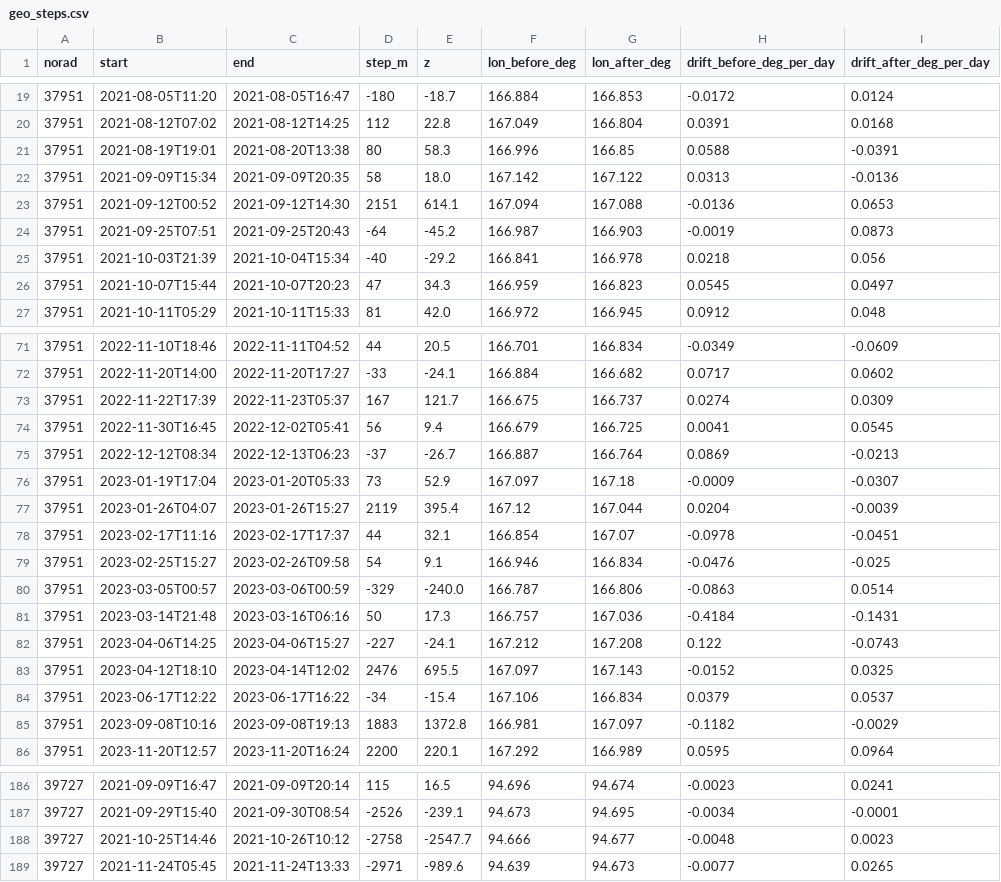
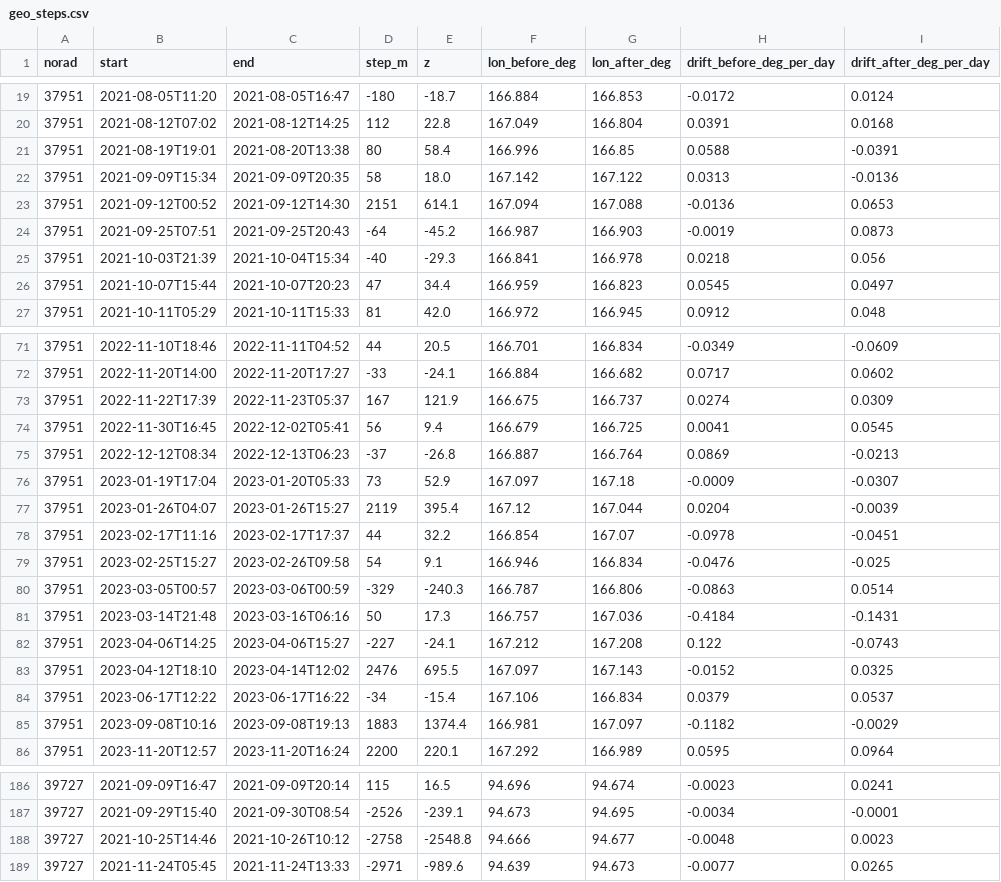
Before and after one commit to GabrielEzerzer/orbit-watch, a CSV file: findings/geo_steps.csv, drawn as a sheet; only a part is shown, gaps mark what is left out; the diff covers the shown part only.

```diff
--- a/findings/geo_steps.csv
+++ b/findings/geo_steps.csv
@@ -20,3 +20,3 @@ norad,start,end,step_m,z,lon_before_deg,lon_after_deg,drift_before_deg_per_day,d
 37951,2021-08-12T07:02,2021-08-12T14:25,112,22.8,167.049,166.804,0.0391,0.0168
-37951,2021-08-19T19:01,2021-08-20T13:38,80,58.3,166.996,166.85,0.0588,-0.0391
+37951,2021-08-19T19:01,2021-08-20T13:38,80,58.4,166.996,166.85,0.0588,-0.0391
 37951,2021-09-09T15:34,2021-09-09T20:35,58,18.0,167.142,167.122,0.0313,-0.0136
@@ -24,4 +24,4 @@ norad,start,end,step_m,z,lon_before_deg,lon_after_deg,drift_before_deg_per_day,d
 37951,2021-09-25T07:51,2021-09-25T20:43,-64,-45.2,166.987,166.903,-0.0019,0.0873
-37951,2021-10-03T21:39,2021-10-04T15:34,-40,-29.2,166.841,166.978,0.0218,0.056
-37951,2021-10-07T15:44,2021-10-07T20:23,47,34.3,166.959,166.823,0.0545,0.0497
+37951,2021-10-03T21:39,2021-10-04T15:34,-40,-29.3,166.841,166.978,0.0218,0.056
+37951,2021-10-07T15:44,2021-10-07T20:23,47,34.4,166.959,166.823,0.0545,0.0497
 37951,2021-10-11T05:29,2021-10-11T15:33,81,42.0,166.972,166.945,0.0912,0.048
@@ -72,10 +72,10 @@ norad,start,end,step_m,z,lon_before_deg,lon_after_deg,drift_before_deg_per_day,d
 37951,2022-11-20T14:00,2022-11-20T17:27,-33,-24.1,166.884,166.682,0.0717,0.0602
-37951,2022-11-22T17:39,2022-11-23T05:37,167,121.7,166.675,166.737,0.0274,0.0309
+37951,2022-11-22T17:39,2022-11-23T05:37,167,121.9,166.675,166.737,0.0274,0.0309
 37951,2022-11-30T16:45,2022-12-02T05:41,56,9.4,166.679,166.725,0.0041,0.0545
-37951,2022-12-12T08:34,2022-12-13T06:23,-37,-26.7,166.887,166.764,0.0869,-0.0213
+37951,2022-12-12T08:34,2022-12-13T06:23,-37,-26.8,166.887,166.764,0.0869,-0.0213
 37951,2023-01-19T17:04,2023-01-20T05:33,73,52.9,167.097,167.18,-0.0009,-0.0307
 37951,2023-01-26T04:07,2023-01-26T15:27,2119,395.4,167.12,167.044,0.0204,-0.0039
-37951,2023-02-17T11:16,2023-02-17T17:37,44,32.1,166.854,167.07,-0.0978,-0.0451
+37951,2023-02-17T11:16,2023-02-17T17:37,44,32.2,166.854,167.07,-0.0978,-0.0451
 37951,2023-02-25T15:27,2023-02-26T09:58,54,9.1,166.946,166.834,-0.0476,-0.025
-37951,2023-03-05T00:57,2023-03-06T00:59,-329,-240.0,166.787,166.806,-0.0863,0.0514
+37951,2023-03-05T00:57,2023-03-06T00:59,-329,-240.3,166.787,166.806,-0.0863,0.0514
 37951,2023-03-14T21:48,2023-03-16T06:16,50,17.3,166.757,167.036,-0.4184,-0.1431
@@ -84,3 +84,3 @@ norad,start,end,step_m,z,lon_before_deg,lon_after_deg,drift_before_deg_per_day,d
 37951,2023-06-17T12:22,2023-06-17T16:22,-34,-15.4,167.106,166.834,0.0379,0.0537
-37951,2023-09-08T10:16,2023-09-08T19:13,1883,1372.8,166.981,167.097,-0.1182,-0.0029
+37951,2023-09-08T10:16,2023-09-08T19:13,1883,1374.4,166.981,167.097,-0.1182,-0.0029
 37951,2023-11-20T12:57,2023-11-20T16:24,2200,220.1,167.292,166.989,0.0595,0.0964
@@ -187,3 +187,3 @@ norad,start,end,step_m,z,lon_before_deg,lon_after_deg,drift_before_deg_per_day,d
 39727,2021-09-29T15:40,2021-09-30T08:54,-2526,-239.1,94.673,94.695,-0.0034,-0.0001
-39727,2021-10-25T14:46,2021-10-26T10:12,-2758,-2547.7,94.666,94.677,-0.0048,0.0023
+39727,2021-10-25T14:46,2021-10-26T10:12,-2758,-2548.8,94.666,94.677,-0.0048,0.0023
 39727,2021-11-24T05:45,2021-11-24T13:33,-2971,-989.6,94.639,94.673,-0.0077,0.0265
```
Also changed, not shown: 2 added rows, 1 removed row and 23 edited cells elsewhere in this file, findings/combined_truth_holdout/holdout_2024_2025/detections.csv, findings/combined_truth_holdout/holdout_2024_2025/events_scored.csv, 32 other files.
